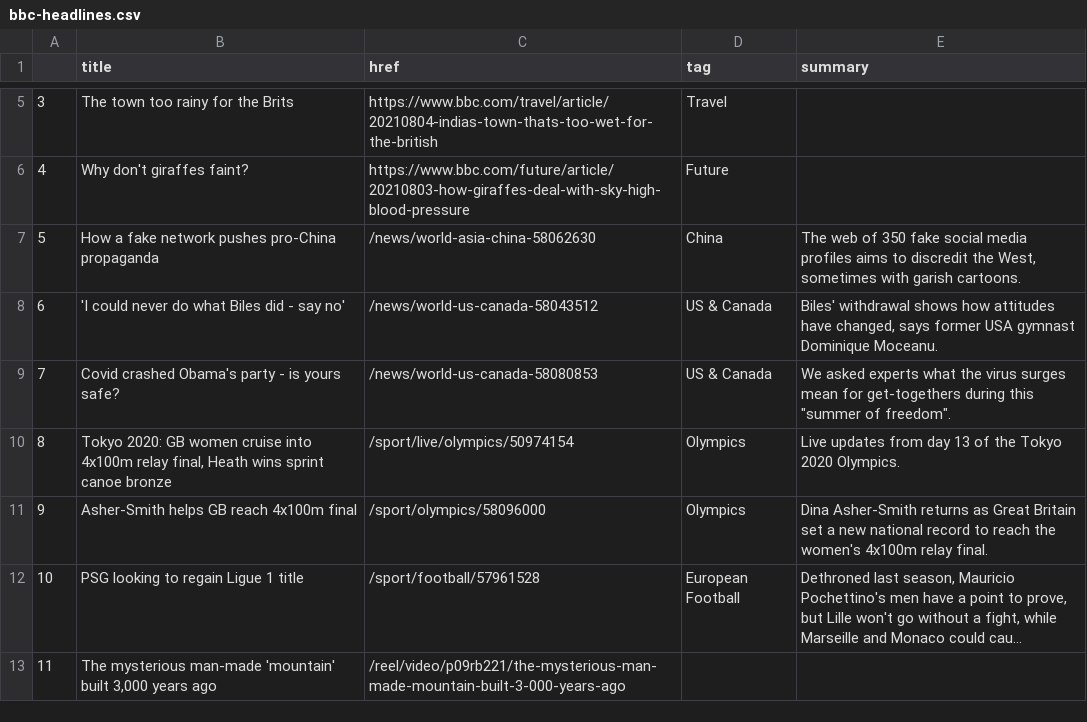
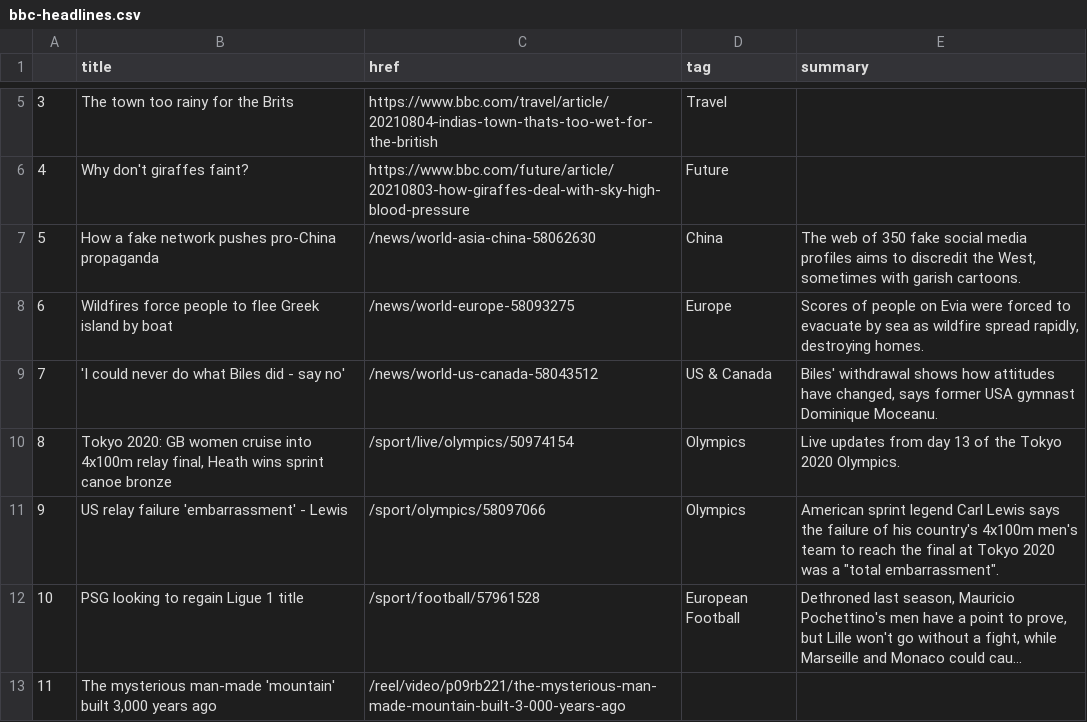
Before and after one commit to anth3lia/automatic-scraper, a CSV file: bbc-headlines.csv, drawn as a sheet; only a part is shown, gaps mark what is left out; long unchanged cells end in …; the diff names each change by its address in the sheet, - before the commit and + after, or states it on an @@ line.

```diff
--- a/bbc-headlines.csv
+++ b/bbc-headlines.csv
-B8 (title): 'I could never do what Biles did - say no'
+B8 (title): Wildfires force people to flee Greek island by boat
-C8 (href): /news/world-us-canada-58043512
+C8 (href): /news/world-europe-58093275
-D8 (tag): US & Canada
+D8 (tag): Europe
-E8 (summary): Biles' withdrawal shows how attitudes have changed, says former USA gymnast Dominique Moceanu.
+E8 (summary): Scores of people on Evia were forced to evacuate by sea as wildfire spread rapidly, destroying homes.
-B9 (title): Covid crashed Obama's party - is yours safe?
+B9 (title): 'I could never do what Biles did - say no'
-C9 (href): /news/world-us-canada-58080853
+C9 (href): /news/world-us-canada-58043512
-E9 (summary): We asked experts what the virus surges mean for get-togethers during this "summer of freedom".
+E9 (summary): Biles' withdrawal shows how attitudes have changed, says former USA gymnast Dominique Moceanu.
-B11 (title): Asher-Smith helps GB reach 4x100m final
+B11 (title): US relay failure 'embarrassment' - Lewis
-C11 (href): /sport/olympics/58096000
+C11 (href): /sport/olympics/58097066
-E11 (summary): Dina Asher-Smith returns as Great Britain set a new national record to reach the women's 4x100m relay final.
+E11 (summary): American sprint legend Carl Lewis says the failure of his country's 4x100m men's team to reach the final at Tokyo 2020 was a "total embarrassment".
```
